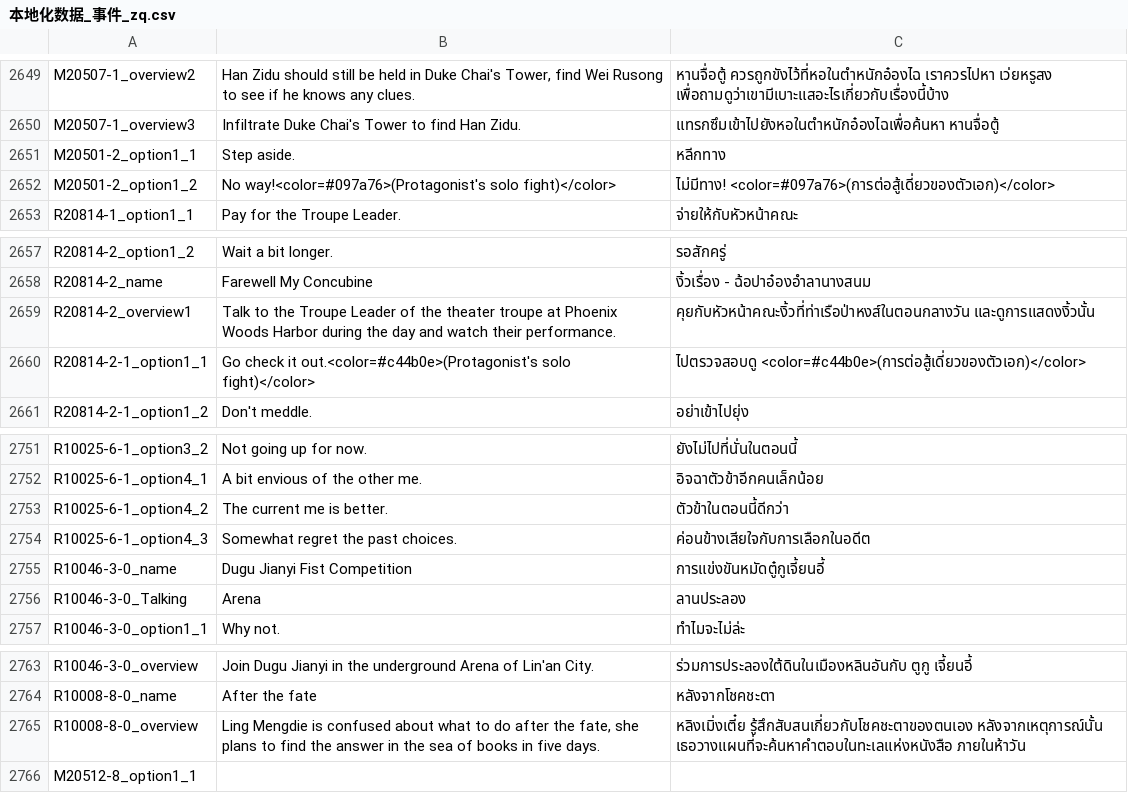
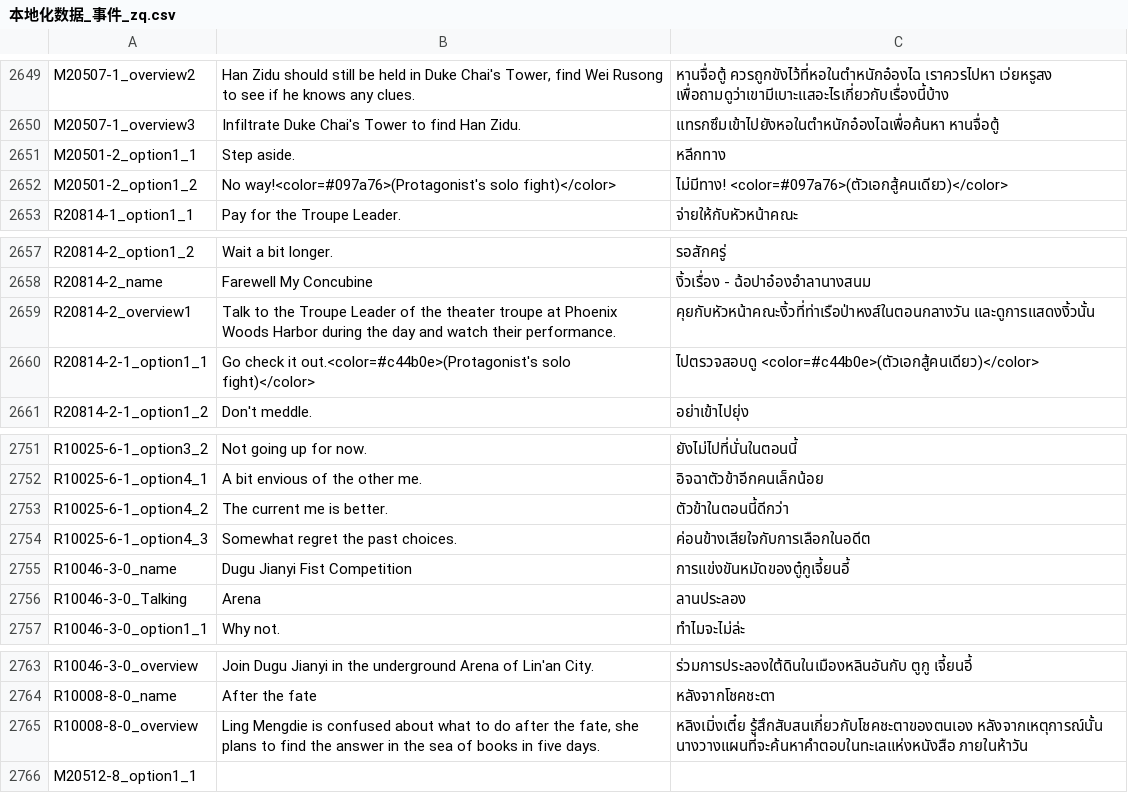
Before and after one commit to 1ookilo/WulinSH-TH, a CSV file: WulinPy/GenerateCSVtoXSLX/csv_input/本地化数据_事件_zq.csv, drawn as a sheet; only a part is shown, gaps mark what is left out.

```diff
--- a/WulinPy/GenerateCSVtoXSLX/csv_input/本地化数据_事件_zq.csv
+++ b/WulinPy/GenerateCSVtoXSLX/csv_input/本地化数据_事件_zq.csv
@@ -2651,3 +2651,3 @@ M20507-1_overview3,Infiltrate Duke Chai's Tower to find Han Zidu.,แทรก
 M20501-2_option1_1,Step aside.,หลีกทาง
-M20501-2_option1_2,No way!<color=#097a76>(Protagonist's solo fight)</color>,ไม่มีทาง! <color=#097a76>(การต่อสู้เดี่ยวของตัวเอก)</color>
+M20501-2_option1_2,No way!<color=#097a76>(Protagonist's solo fight)</color>,ไม่มีทาง! <color=#097a76>(ตัวเอกสู้คนเดียว)</color>
 R20814-1_option1_1,Pay for the Troupe Leader.,จ่ายให้กับหัวหน้าคณะ
@@ -2659,3 +2659,3 @@ R20814-2_name,Farewell My Concubine,งิ้วเรื่อง - ฉ้อ
 R20814-2_overview1,Talk to the Troupe Leader of the theater troupe at Phoenix Woods Harbor during the day and watch their performance.,คุยกับหัวหน้าคณะงิ้วที่ท่าเรือป่าหงส์ในตอนกลางวัน และดูการแสดงงิ้วนั้น
-R20814-2-1_option1_1,Go check it out.<color=#c44b0e>(Protagonist's solo fight)</color>,ไปตรวจสอบดู <color=#c44b0e>(การต่อสู้เดี่ยวของตัวเอก)</color>
+R20814-2-1_option1_1,Go check it out.<color=#c44b0e>(Protagonist's solo fight)</color>,ไปตรวจสอบดู <color=#c44b0e>(ตัวเอกสู้คนเดียว)</color>
 R20814-2-1_option1_2,Don't meddle.,อย่าเข้าไปยุ่ง
@@ -2754,3 +2754,3 @@ R10025-6-1_option4_2,The current me is better.,ตัวข้าในตอน
 R10025-6-1_option4_3,Somewhat regret the past choices.,ค่อนข้างเสียใจกับการเลือกในอดีต
-R10046-3-0_name,Dugu Jianyi Fist Competition,การแข่งขันหมัดตู๋กูเจี้ยนอี้
+R10046-3-0_name,Dugu Jianyi Fist Competition,การแข่งขันหมัดของตู๋กูเจี้ยนอี้
 R10046-3-0_Talking,Arena,ลานประลอง
@@ -2764,3 +2764,3 @@ R10046-3-0_overview,Join Dugu Jianyi in the underground Arena of Lin'an City.,
 R10008-8-0_name,After the fate,หลังจากโชคชะตา
-R10008-8-0_overview,"Ling Mengdie is confused about what to do after the fate, she plans to find the answer in the sea of books in five days.",หลิงเมิ่งเตี๋ย รู้สึกสับสนเกี่ยวกับโชคชะตาของตนเอง หลังจากเหตุการณ์นั้น เธอวางแผนที่จะค้นหาคำตอบในทะเลแห่งหนังสือ ภายในห้าวัน
+R10008-8-0_overview,"Ling Mengdie is confused about what to do after the fate, she plans to find the answer in the sea of books in five days.",หลิงเมิ่งเตี๋ย รู้สึกสับสนเกี่ยวกับโชคชะตาของตนเอง หลังจากเหตุการณ์นั้น นางวางแผนที่จะค้นหาคำตอบในทะเลแห่งหนังสือ ภายในห้าวัน
 M20512-8_option1_1,
```
Also changed, not shown: 1 other file.
